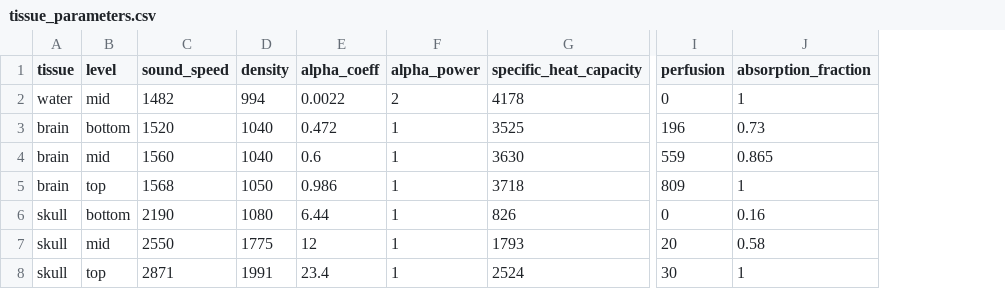
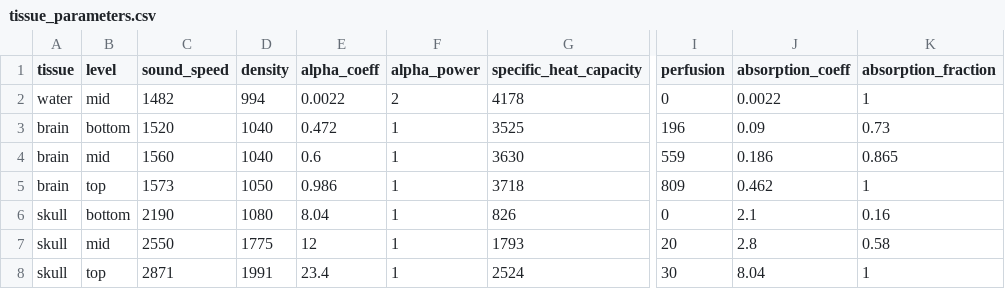
Before and after one commit to jkosciessa/PRESTUS_itrusst, a CSV file: data/tissue_parameters.csv, drawn as a sheet; only a part is shown, gaps mark what is left out; the diff names each change by its address in the sheet, - before the commit and + after, or states it on an @@ line.

```diff
--- a/data/tissue_parameters.csv
+++ b/data/tissue_parameters.csv
+column J (absorption_coeff), rows 2-8: 0.0022 | 0.09 | 0.186 | 0.462 | 2.1 | 2.8 | 8.04
-C5 (sound_speed): 1568
+C5 (sound_speed): 1573
-E6 (alpha_coeff): 6.44
+E6 (alpha_coeff): 8.04
```
Also changed, not shown: data/tissue_parameters_multiskull.csv, 9 other files.
